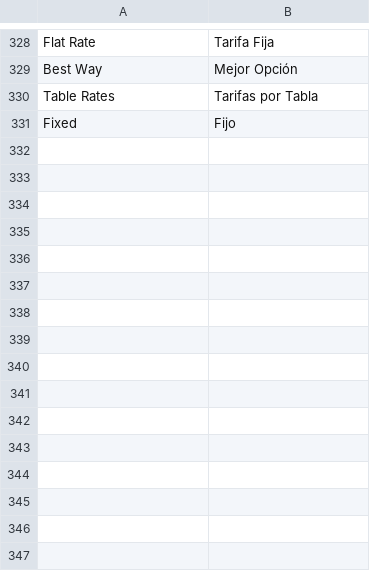
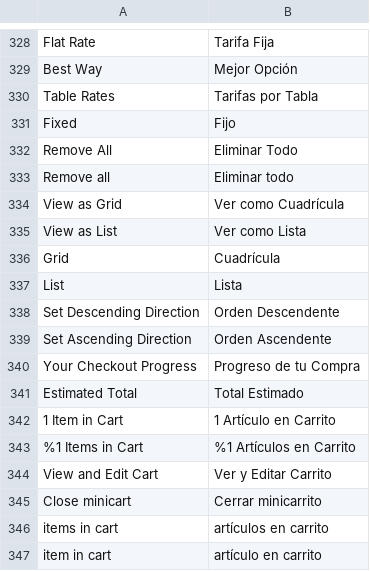
Before and after one commit to donturis/EPES, a CSV file: app/design/frontend/Panamerik/estamospescando/i18n/es_MX.csv, drawn as a sheet; only a part is shown, gaps mark what is left out.

Commit message:
i18n: complete Spanish translations (347 entries)

```diff
--- a/app/design/frontend/Panamerik/estamospescando/i18n/es_MX.csv
+++ b/app/design/frontend/Panamerik/estamospescando/i18n/es_MX.csv
@@ -331 +331,17 @@
 "Fixed","Fijo"
+"Remove All","Eliminar Todo"
+"Remove all","Eliminar todo"
+"View as  Grid","Ver como Cuadrícula"
+"View as  List","Ver como Lista"
+"Grid","Cuadrícula"
+"List","Lista"
+"Set Descending Direction","Orden Descendente"
+"Set Ascending Direction","Orden Ascendente"
+"Your Checkout Progress","Progreso de tu Compra"
+"Estimated Total","Total Estimado"
+"1 Item in Cart","1 Artículo en Carrito"
+"%1 Items in Cart","%1 Artículos en Carrito"
+"View and Edit Cart","Ver y Editar Carrito"
+"Close minicart","Cerrar minicarrito"
+"items in cart","artículos en carrito"
+"item in cart","artículo en carrito"
```
